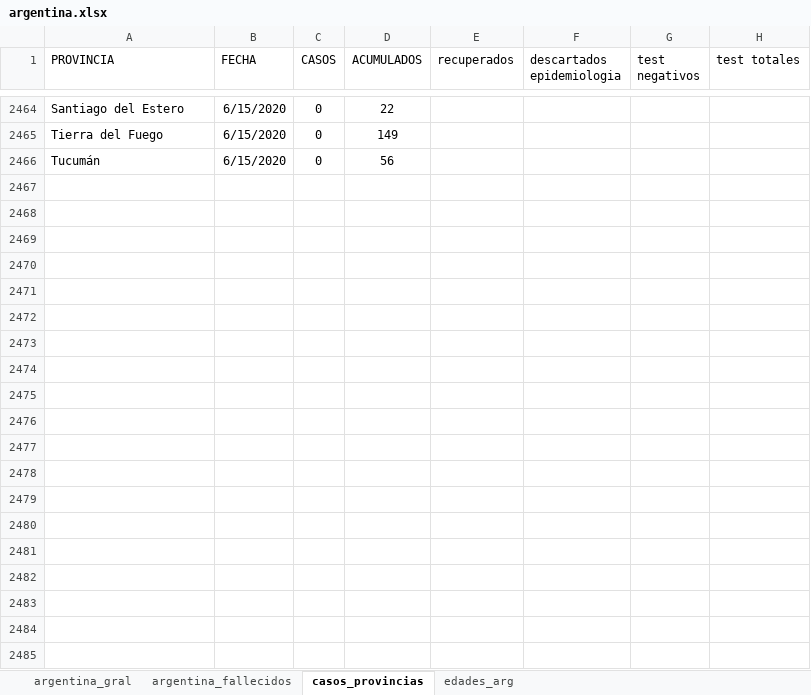
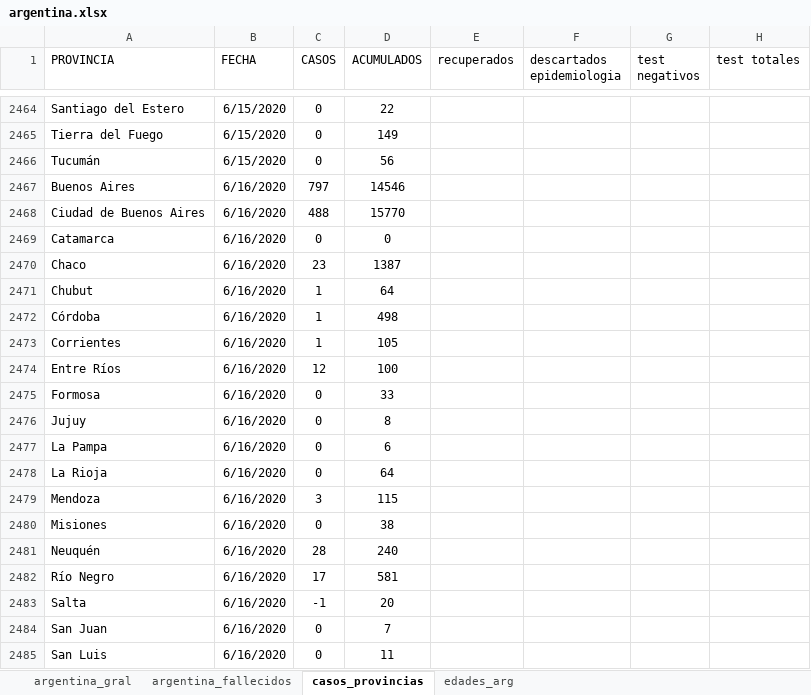
Before and after one commit to GIBD/covid, an Excel workbook: data/argentina.xlsx, sheet casos_provincias, drawn as a sheet; only a part is shown, gaps mark what is left out; values as stored, in another font and other column widths than the file's, no borders; the diff covers the shown part only; the diff names each change by its address in the sheet, - before the commit and + after, or states it on an @@ line.

```diff
--- a/data/argentina.xlsx (sheet casos_provincias)
+++ b/data/argentina.xlsx (sheet casos_provincias)
+row 2467: Buenos Aires | 6/16/2020 | 797 | 14546
+row 2468: Ciudad de Buenos Aires | 6/16/2020 | 488 | 15770
+row 2469: Catamarca | 6/16/2020 | 0 | 0
+row 2470: Chaco | 6/16/2020 | 23 | 1387
+row 2471: Chubut | 6/16/2020 | 1 | 64
+row 2472: Córdoba | 6/16/2020 | 1 | 498
+row 2473: Corrientes | 6/16/2020 | 1 | 105
+row 2474: Entre Ríos | 6/16/2020 | 12 | 100
+row 2475: Formosa | 6/16/2020 | 0 | 33
+row 2476: Jujuy | 6/16/2020 | 0 | 8
+row 2477: La Pampa | 6/16/2020 | 0 | 6
+row 2478: La Rioja | 6/16/2020 | 0 | 64
+row 2479: Mendoza | 6/16/2020 | 3 | 115
+row 2480: Misiones | 6/16/2020 | 0 | 38
+row 2481: Neuquén | 6/16/2020 | 28 | 240
+row 2482: Río Negro | 6/16/2020 | 17 | 581
+row 2483: Salta | 6/16/2020 | -1 | 20
+row 2484: San Juan | 6/16/2020 | 0 | 7
+row 2485: San Luis | 6/16/2020 | 0 | 11
```
Also changed, not shown: 125 added rows elsewhere in this sheet, sheet argentina_fallecidos, sheet argentina_gral, sheet edades_arg, formulas that keep their value, data/entre_rios_casos.xlsx, 4 other files.
